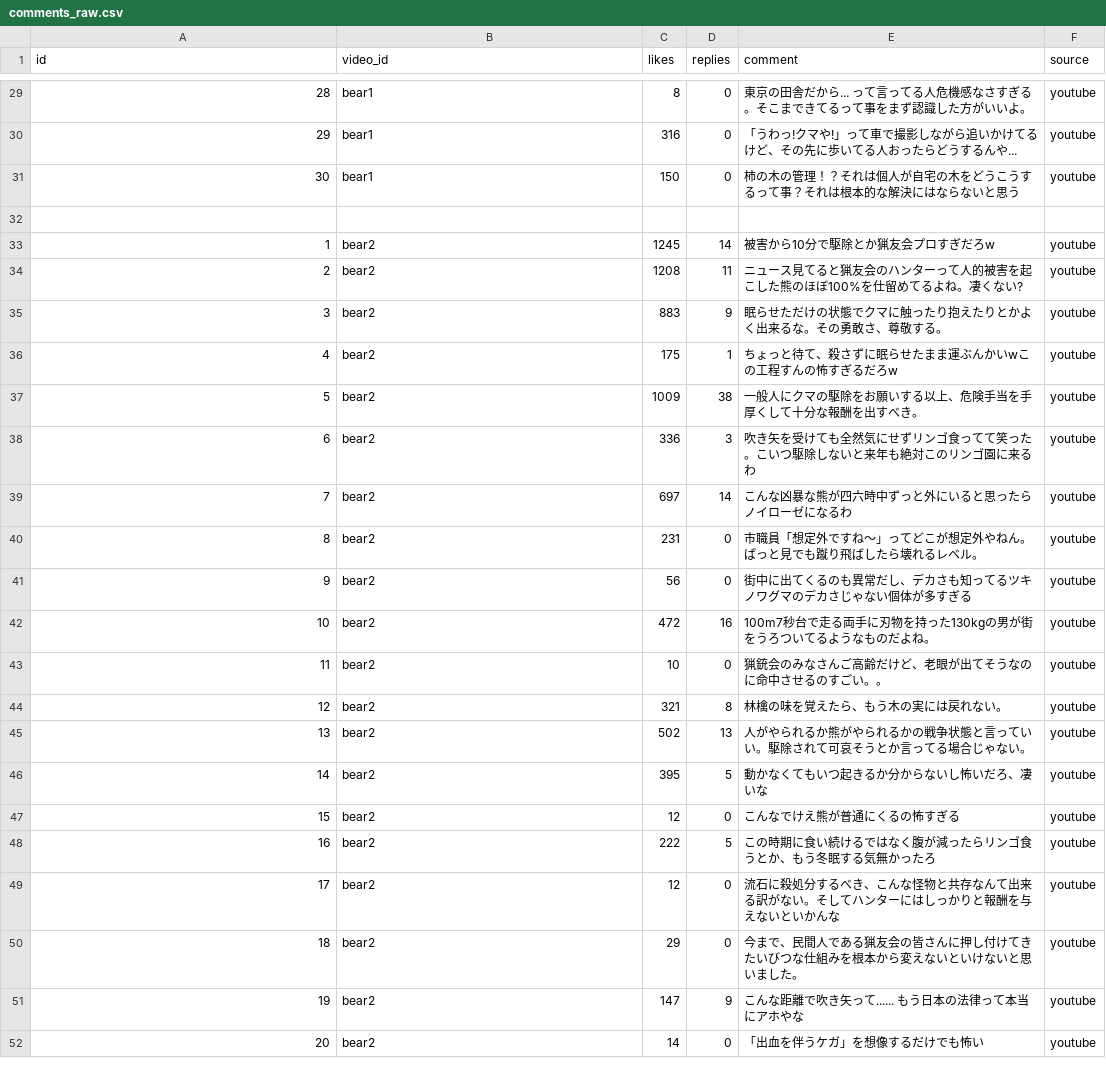
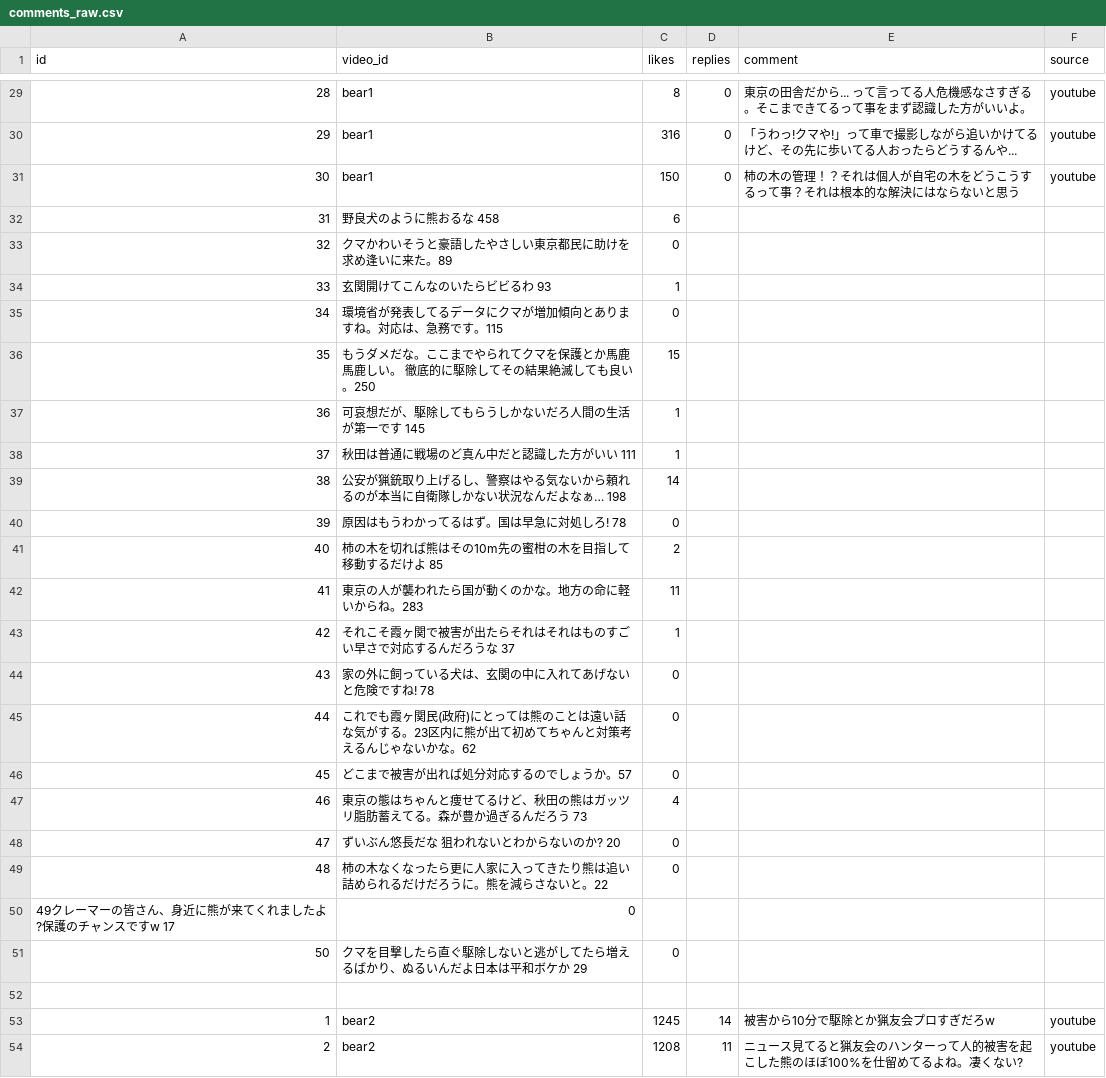
Before and after one commit to ao-labs-123/layered-communication-framework, a CSV file: data/comments_raw.csv, drawn as a sheet; only a part is shown, gaps mark what is left out; the shorter side is filled out with more unchanged rows.

Commit message:
Update comments_raw.csv

```diff
--- a/data/comments_raw.csv
+++ b/data/comments_raw.csv
@@ -31,2 +31,22 @@ id,video_id,likes,replies,comment,source
 30,bear1,150,0,柿の木の管理！？それは個人が自宅の木をどうこうするって事？それは根本的な解決にはならないと思う,youtube
+31,野良犬のように熊おるな 458,6
+32,クマかわいそうと豪語したやさしい東京都民に助けを求め逢いに来た。89,0
+33,玄関開けてこんなのいたらビビるわ　93,1
+34,環境省が発表してるデータにクマが増加傾向とありますね。対応は、急務です。115,0
+35,もうダメだな。ここまでやられてクマを保護とか馬鹿馬鹿しい。 徹底的に駆除してその結果絶滅しても良い。250,15
+36,可哀想だが、駆除してもらうしかないだろ人間の生活が第一です　145,1
+37,秋田は普通に戦場のど真ん中だと認識した方がいい 111,1
+38,公安が猟銃取り上げるし、警察はやる気ないから頼れるのが本当に自衛隊しかない状況なんだよなぁ… 198,14
+39,原因はもうわかってるはず。国は早急に対処しろ!  78,0
+40,柿の木を切れば熊はその10m先の蜜柑の木を目指して移動するだけよ　85,2
+41,東京の人が襲われたら国が動くのかな。地方の命に軽いからね。283,11
+42,それこそ霞ヶ関で被害が出たらそれはそれはものすごい早さで対応するんだろうな　37,1
+43,家の外に飼っている犬は、玄関の中に入れてあげないと危険ですね! 78,0
+44,これでも霞ヶ関民(政府)にとっては熊のことは遠い話な気がする。23区内に熊が出て初めてちゃんと対策考えるんじゃないかな。62,0
+45,どこまで被害が出れば処分対応するのでしょうか。57,0
+46,東京の態はちゃんと痩せてるけど、秋田の熊はガッツリ脂肪蓄えてる。森が豊か過ぎるんだろう　73,4
+47,ずいぶん悠長だな　狙われないとわからないのか?  20,0
+48,柿の木なくなったら更に人家に入ってきたり熊は追い詰められるだけだろうに。熊を減らさないと。22,0
+49クレーマーの皆さん、身近に熊が来てくれましたよ?保護のチャンスですw 17,0
+50,クマを目撃したら直ぐ駆除しないと逃がしてたら増えるばかり、ぬるいんだよ日本は平和ボケか　29,0
 
```
